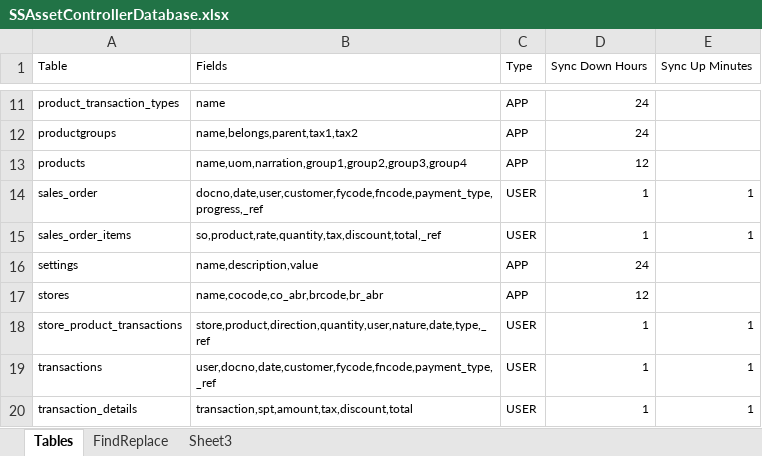
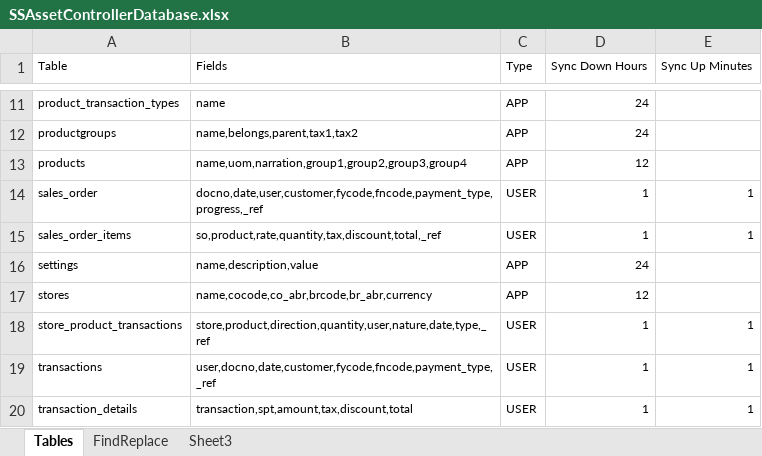
Before and after one commit to MilestoneInnovativeTechnologies/epss, an Excel workbook: SSAssetControllerDatabase.xlsx, sheet Tables, drawn as a sheet; only a part is shown, gaps mark what is left out; values as stored, in another font and other column widths than the file's, no borders; table styles not drawn; the diff names each change by its address in the sheet, - before the commit and + after, or states it on an @@ line.

Commit message:
Currency added to store table

```diff
--- a/SSAssetControllerDatabase.xlsx (sheet Tables)
+++ b/SSAssetControllerDatabase.xlsx (sheet Tables)
-B17 (Fields): name,cocode,co_abr,brcode,br_abr
+B17 (Fields): name,cocode,co_abr,brcode,br_abr,currency
```
